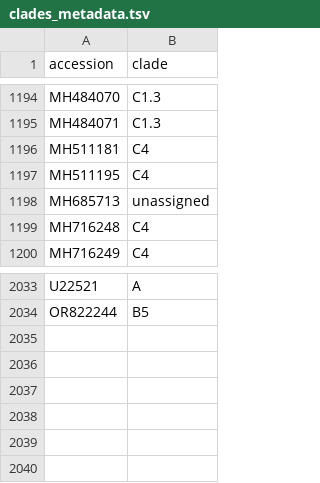
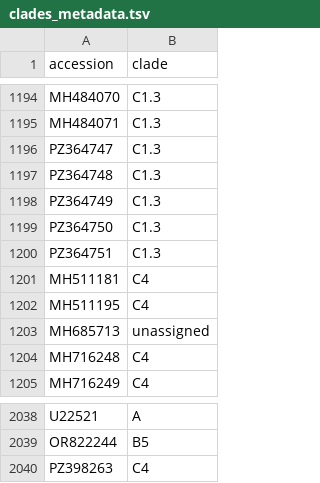
Before and after one commit to hodcroftlab/nextclade_a71, a TSV file: resources/clades_metadata.tsv, drawn as a sheet; only a part is shown, gaps mark what is left out.

```diff
--- a/resources/clades_metadata.tsv
+++ b/resources/clades_metadata.tsv
@@ -1195,2 +1195,7 @@ MH484070	C1.3
 MH484071	C1.3
+PZ364747	C1.3
+PZ364748	C1.3
+PZ364749	C1.3
+PZ364750	C1.3
+PZ364751	C1.3
 MH511181	C4
@@ -2034 +2039,2 @@ U22521	A
 OR822244	B5
+PZ398263	C4
```
Also changed, not shown: 4 other files.
